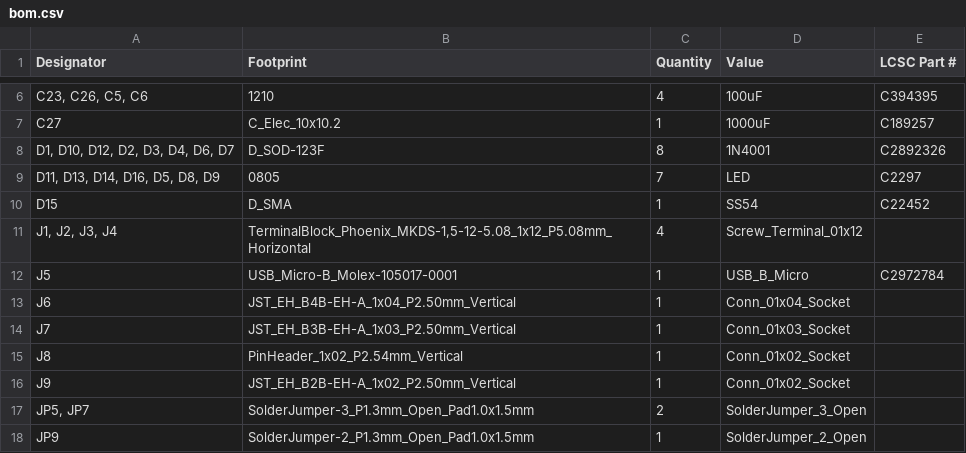
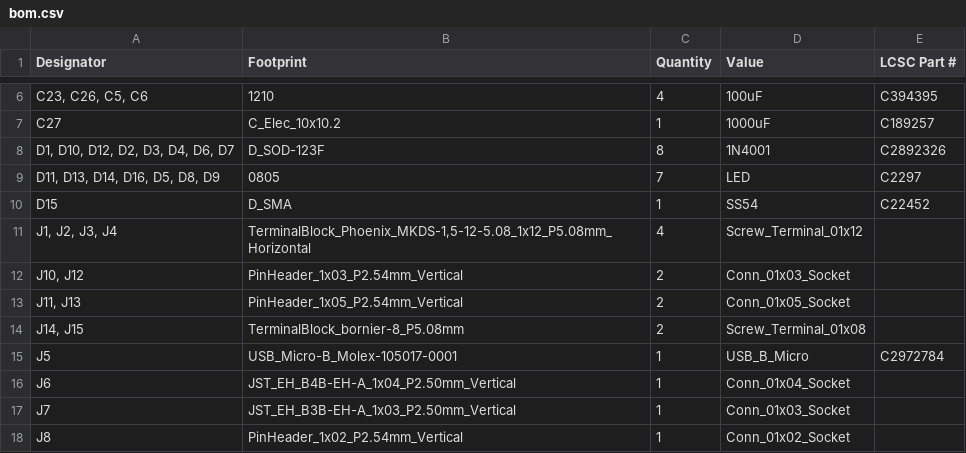
Before and after one commit to innovationcentralph/esp32PLC, a CSV file: PLC Arduino/production/bom.csv, drawn as a sheet; only a part is shown, gaps mark what is left out; the shorter side is filled out with more unchanged rows.

```diff
--- a/PLC Arduino/production/bom.csv
+++ b/PLC Arduino/production/bom.csv
@@ -11,2 +11,5 @@ D15,D_SMA,1,SS54,C22452
 "J1, J2, J3, J4","TerminalBlock_Phoenix_MKDS-1,5-12-5.08_1x12_P5.08mm_Horizontal",4,Screw_Terminal_01x12,
+"J10, J12",PinHeader_1x03_P2.54mm_Vertical,2,Conn_01x03_Socket,
+"J11, J13",PinHeader_1x05_P2.54mm_Vertical,2,Conn_01x05_Socket,
+"J14, J15",TerminalBlock_bornier-8_P5.08mm,2,Screw_Terminal_01x08,
 J5,USB_Micro-B_Molex-105017-0001,1,USB_B_Micro,C2972784
```
Also changed, not shown: PLC Arduino/production/positions.csv, 47 other files.
